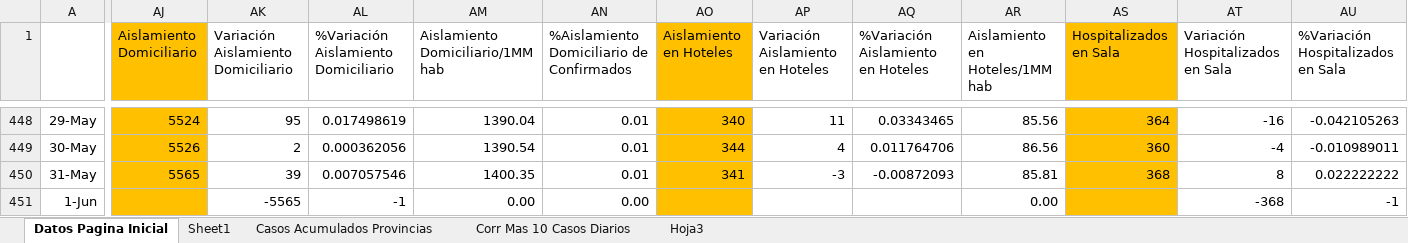
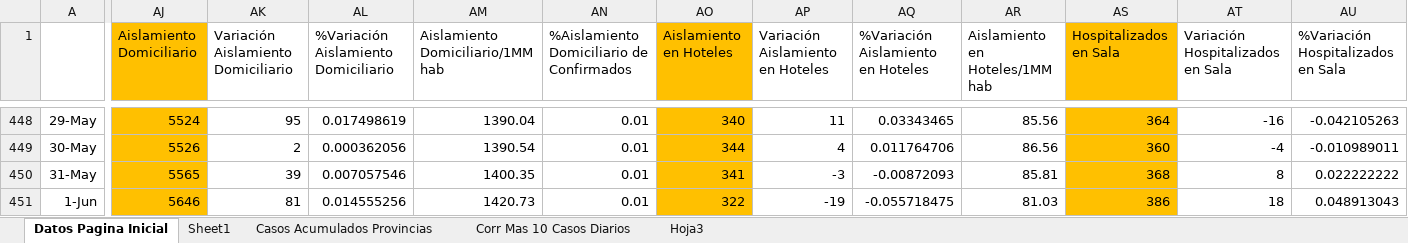
Before and after one commit to Sud-Austral/Datos_Panama, an Excel workbook: datacovidpa/Pagina_Inicio_PN.xlsx, sheet Datos Pagina Inicial, drawn as a sheet; only a part is shown, gaps mark what is left out; values as stored, in another font and other column widths than the file's, no borders; conditional formats and table styles not drawn; 1 other sheet too large or unreadable and not compared; the diff covers the shown part only; the diff names each change by its address in the sheet, - before the commit and + after, or states it on an @@ line.

```diff
--- a/datacovidpa/Pagina_Inicio_PN.xlsx (sheet Datos Pagina Inicial)
+++ b/datacovidpa/Pagina_Inicio_PN.xlsx (sheet Datos Pagina Inicial)
-AJ451 (Aislamiento Domiciliario): (empty)
+AJ451 (Aislamiento Domiciliario): 5646
-AK451: -5565
+AK451: 81
-AL451: -1
+AL451: 0.014555256
-AM451 (Aislamiento Domiciliario/1MM hab): 0.00
+AM451 (Aislamiento Domiciliario/1MM hab): 1420.73
-AN451: 0.00
+AN451: 0.01
-AO451 (Aislamiento en Hoteles): (empty)
+AO451 (Aislamiento en Hoteles): 322
-AP451 (Variación Aislamiento en Hoteles): (empty)
+AP451 (Variación Aislamiento en Hoteles): -19
-AQ451: (empty)
+AQ451: -0.055718475
-AR451 (Aislamiento en Hoteles/1MM hab): 0.00
+AR451 (Aislamiento en Hoteles/1MM hab): 81.03
-AS451 (Hospitalizados en Sala): (empty)
+AS451 (Hospitalizados en Sala): 386
-AT451 (Variación Hospitalizados en Sala): -368
+AT451 (Variación Hospitalizados en Sala): 18
-AU451: -1
+AU451: 0.048913043
```
Also changed, not shown: 31 edited cells elsewhere in this sheet, sheet Corr Mas 10 Casos Diarios, 2 other files.
